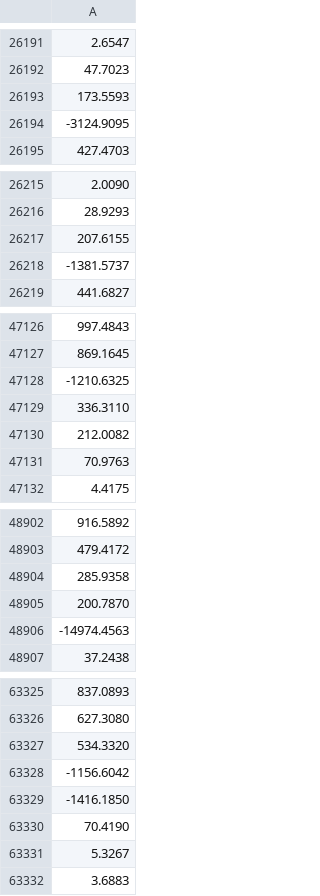
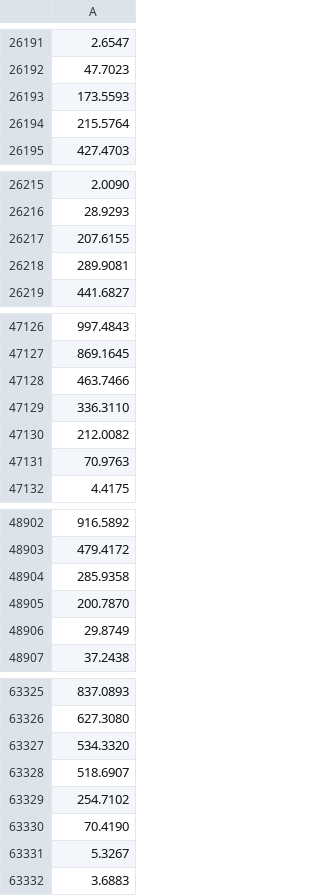
Before and after one commit to Kejie-Wang/SolarPrediction, a CSV file: dataset/NREL_SSRL_BMS_IRANDMETE/input_data/target_data.csv, drawn as a sheet; only a part is shown, gaps mark what is left out; the diff covers the shown part only.

Commit message:
add the missing value in the pre-proces

```diff
--- a/dataset/NREL_SSRL_BMS_IRANDMETE/input_data/target_data.csv
+++ b/dataset/NREL_SSRL_BMS_IRANDMETE/input_data/target_data.csv
@@ -26193,3 +26193,3 @@
 173.5593
--3124.9095
+215.5764
 427.4703
@@ -26217,3 +26217,3 @@
 207.6155
--1381.5737
+289.9081
 441.6827
@@ -47127,3 +47127,3 @@
 869.1645
--1210.6325
+463.7466
 336.3110
@@ -48905,3 +48905,3 @@
 200.7870
--14974.4563
+29.8749
 37.2438
@@ -63327,4 +63327,4 @@
 534.3320
--1156.6042
--1416.1850
+518.6907
+254.7102
 70.4190
```
Also changed, not shown: 2 edited cells elsewhere in this file.
